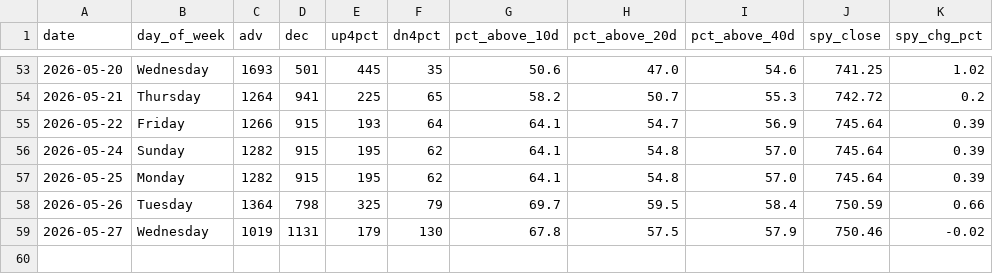
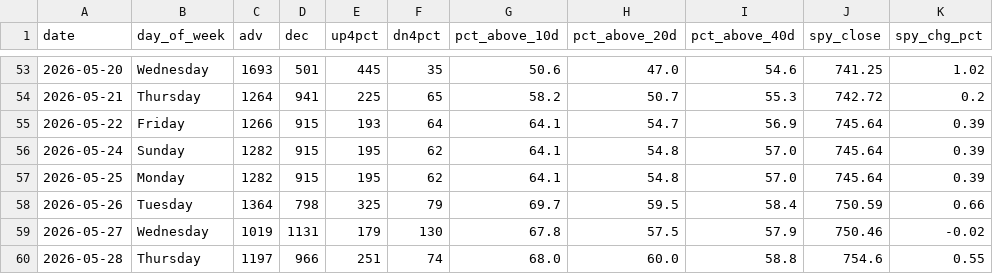
Before and after one commit to VamsiKrishna2021/alpha-engine, a CSV file: data/breadth_history.csv, drawn as a sheet; only a part is shown, gaps mark what is left out.

```diff
--- a/data/breadth_history.csv
+++ b/data/breadth_history.csv
@@ -59 +59,2 @@ date,day_of_week,adv,dec,up4pct,dn4pct,pct_above_10d,pct_above_20d,pct_above_40d
 2026-05-27,Wednesday,1019,1131,179,130,67.8,57.5,57.9,750.46,-0.02
+2026-05-28,Thursday,1197,966,251,74,68.0,60.0,58.8,754.6,0.55
```
Also changed, not shown: data/regime_history.csv, 3 other files.
